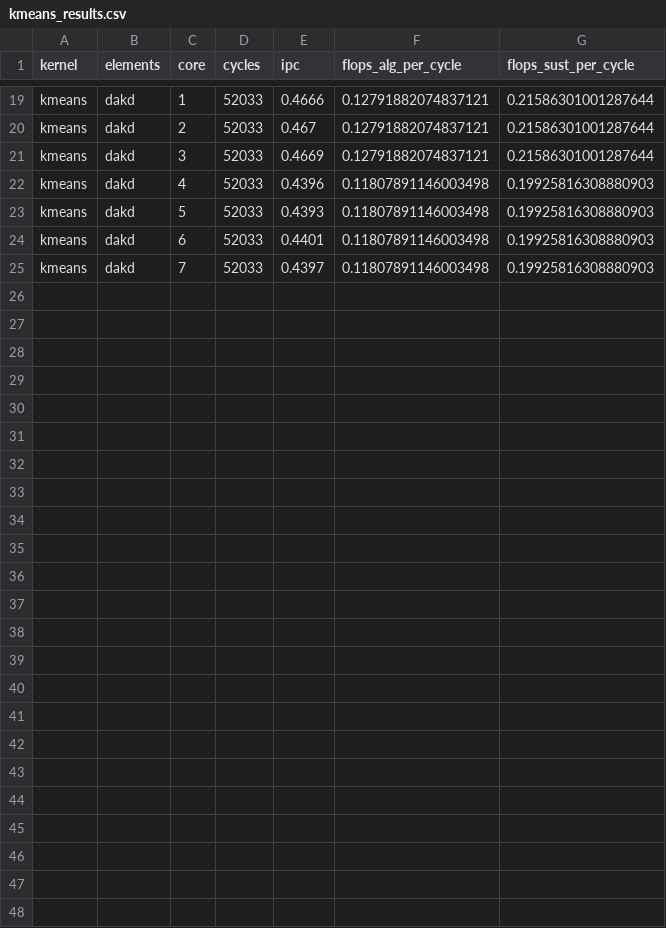
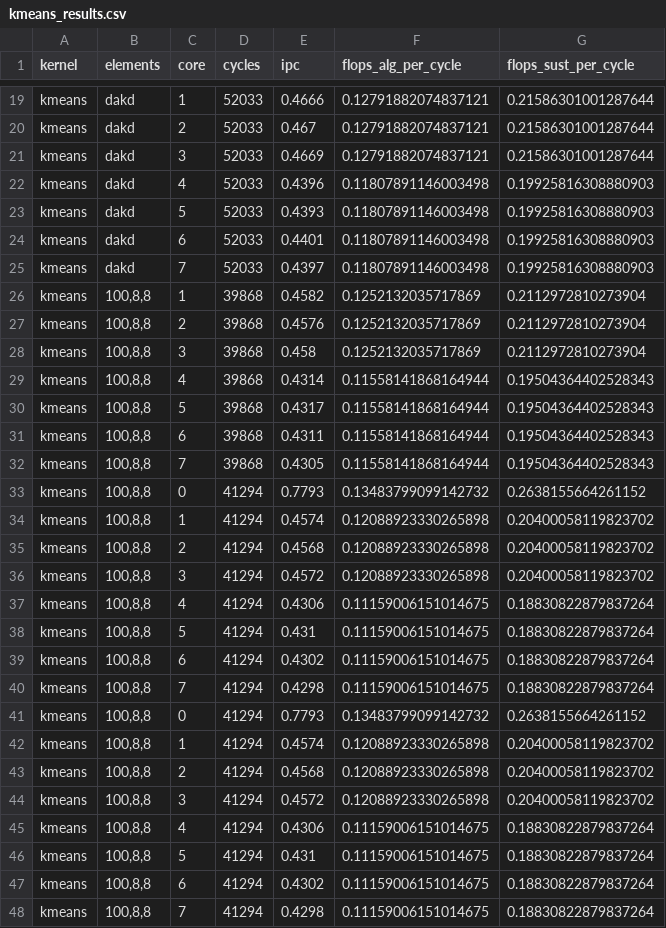
Before and after one commit to FondazioneChipsIT/snitch_cluster, a CSV file: sw/benchmarks/results/kmeans/kmeans_results.csv, drawn as a sheet; only a part is shown, gaps mark what is left out; the diff names each change by its address in the sheet, - before the commit and + after, or states it on an @@ line.

```diff
--- a/sw/benchmarks/results/kmeans/kmeans_results.csv
+++ b/sw/benchmarks/results/kmeans/kmeans_results.csv
+row 26: kmeans | 100,8,8 | 1 | 39868 | 0.4582 | 0.1252132035717869 | 0.2112972810273904
+row 27: kmeans | 100,8,8 | 2 | 39868 | 0.4576 | 0.1252132035717869 | 0.2112972810273904
+row 28: kmeans | 100,8,8 | 3 | 39868 | 0.458 | 0.1252132035717869 | 0.2112972810273904
+row 29: kmeans | 100,8,8 | 4 | 39868 | 0.4314 | 0.11558141868164944 | 0.19504364402528343
+row 30: kmeans | 100,8,8 | 5 | 39868 | 0.4317 | 0.11558141868164944 | 0.19504364402528343
+row 31: kmeans | 100,8,8 | 6 | 39868 | 0.4311 | 0.11558141868164944 | 0.19504364402528343
+row 32: kmeans | 100,8,8 | 7 | 39868 | 0.4305 | 0.11558141868164944 | 0.19504364402528343
+row 33: kmeans | 100,8,8 | 0 | 41294 | 0.7793 | 0.13483799099142732 | 0.2638155664261152
+row 34: kmeans | 100,8,8 | 1 | 41294 | 0.4574 | 0.12088923330265898 | 0.20400058119823702
+row 35: kmeans | 100,8,8 | 2 | 41294 | 0.4568 | 0.12088923330265898 | 0.20400058119823702
+row 36: kmeans | 100,8,8 | 3 | 41294 | 0.4572 | 0.12088923330265898 | 0.20400058119823702
+row 37: kmeans | 100,8,8 | 4 | 41294 | 0.4306 | 0.11159006151014675 | 0.18830822879837264
+row 38: kmeans | 100,8,8 | 5 | 41294 | 0.431 | 0.11159006151014675 | 0.18830822879837264
+row 39: kmeans | 100,8,8 | 6 | 41294 | 0.4302 | 0.11159006151014675 | 0.18830822879837264
+row 40: kmeans | 100,8,8 | 7 | 41294 | 0.4298 | 0.11159006151014675 | 0.18830822879837264
+row 41: kmeans | 100,8,8 | 0 | 41294 | 0.7793 | 0.13483799099142732 | 0.2638155664261152
+row 42: kmeans | 100,8,8 | 1 | 41294 | 0.4574 | 0.12088923330265898 | 0.20400058119823702
+row 43: kmeans | 100,8,8 | 2 | 41294 | 0.4568 | 0.12088923330265898 | 0.20400058119823702
+row 44: kmeans | 100,8,8 | 3 | 41294 | 0.4572 | 0.12088923330265898 | 0.20400058119823702
+row 45: kmeans | 100,8,8 | 4 | 41294 | 0.4306 | 0.11159006151014675 | 0.18830822879837264
+row 46: kmeans | 100,8,8 | 5 | 41294 | 0.431 | 0.11159006151014675 | 0.18830822879837264
+row 47: kmeans | 100,8,8 | 6 | 41294 | 0.4302 | 0.11159006151014675 | 0.18830822879837264
+row 48: kmeans | 100,8,8 | 7 | 41294 | 0.4298 | 0.11159006151014675 | 0.18830822879837264
```
Also changed, not shown: 15 other files.
